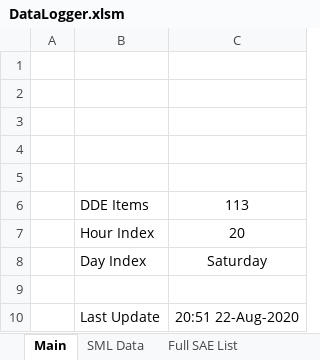
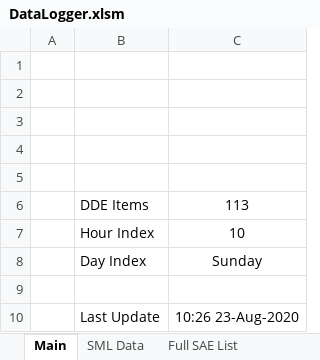
Before and after one commit to oaklink/dataLogger, an Excel workbook: DataLogger.xlsm, sheet Main, drawn as a sheet; values as stored, in another font and other column widths than the file's, no borders; charts and pictures not drawn; the diff names each change by its address in the sheet, - before the commit and + after, or states it on an @@ line.

```diff
--- a/DataLogger.xlsm (sheet Main)
+++ b/DataLogger.xlsm (sheet Main)
-C7: 20
+C7: 10
-C8: Saturday
+C8: Sunday
-C10: 20:51 22-Aug-2020
+C10: 10:26 23-Aug-2020
```
Also changed, not shown: sheet Sunday, sheet Saturday.
